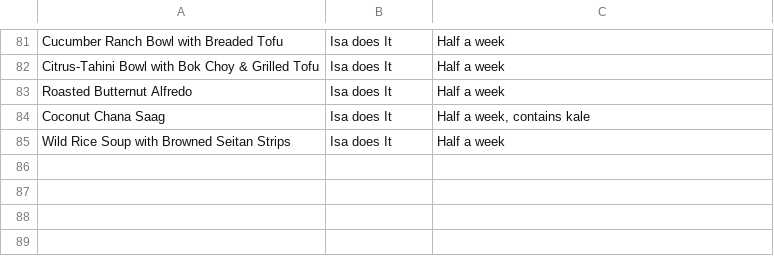
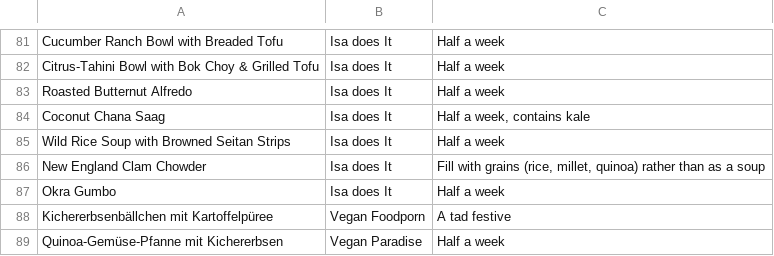
Before and after one commit to nikitaDanilenko/nikitaDanilenko.github.io, a CSV file: food/regular/data.csv, drawn as a sheet; only a part is shown, gaps mark what is left out; the diff names each change by its address in the sheet, - before the commit and + after, or states it on an @@ line.

Commit message:
Update food lists

```diff
--- a/food/regular/data.csv
+++ b/food/regular/data.csv
+row 86: New England Clam Chowder | Isa does It | Fill with grains (rice, millet, quinoa) rather than as a soup
+row 87: Okra Gumbo | Isa does It | Half a week
+row 88: Kichererbsenbällchen mit Kartoffelpüree | Vegan Foodporn | A tad festive
+row 89: Quinoa-Gemüse-Pfanne mit Kichererbsen | Vegan Paradise | Half a week
```
Also changed, not shown: food/dessert/data.csv, food/salads/data.csv, 1 other file.
